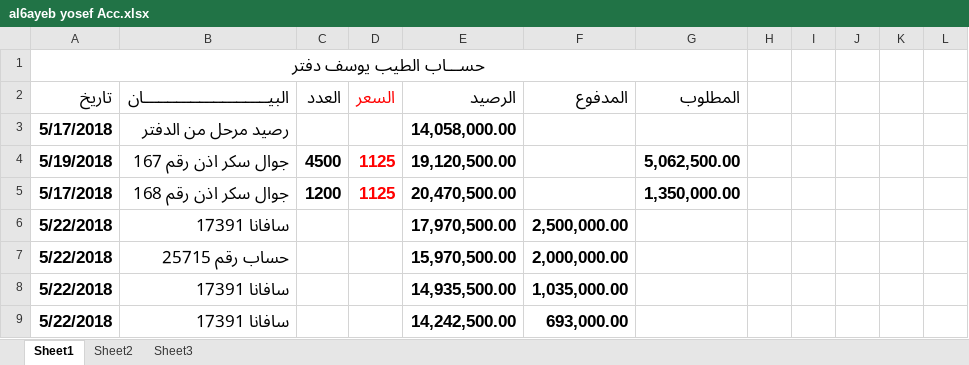
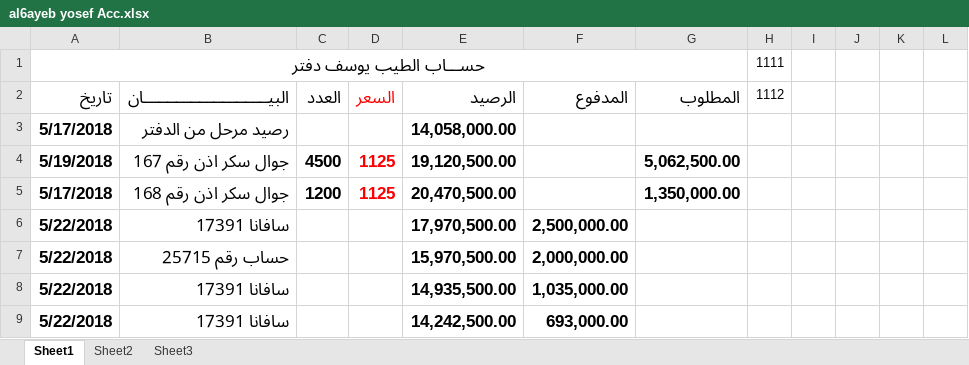
Before and after one commit to mosab17/Work2, an Excel workbook: al6ayeb yosef Acc.xlsx, sheet Sheet1, drawn as a sheet; only a part is shown; values as stored, in another font and other column widths than the file's, no borders; the diff names each change by its address in the sheet, - before the commit and + after, or states it on an @@ line.

```diff
--- a/al6ayeb yosef Acc.xlsx (sheet Sheet1)
+++ b/al6ayeb yosef Acc.xlsx (sheet Sheet1)
-H1 (1112): (empty)
+H1 (1112): 1111
-H2: (empty)
+H2: 1112
```
Also changed, not shown: alhaje Ali Acc.xlsx.
